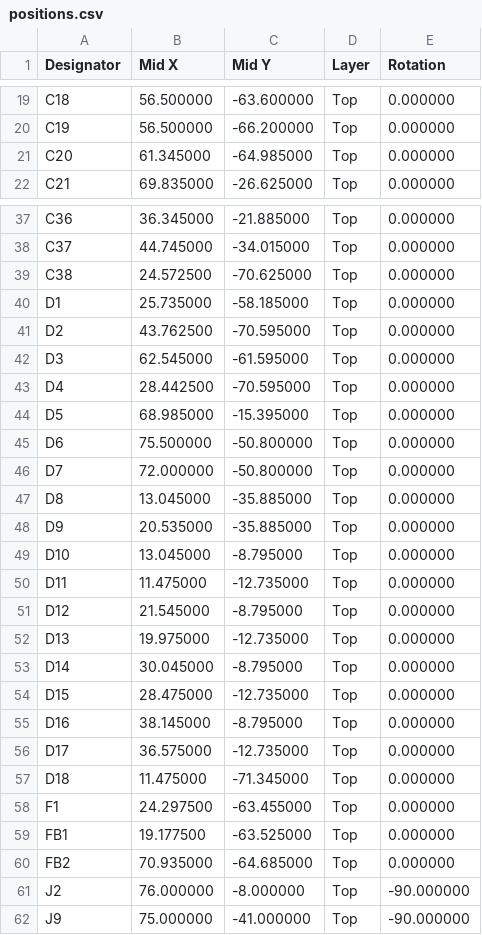
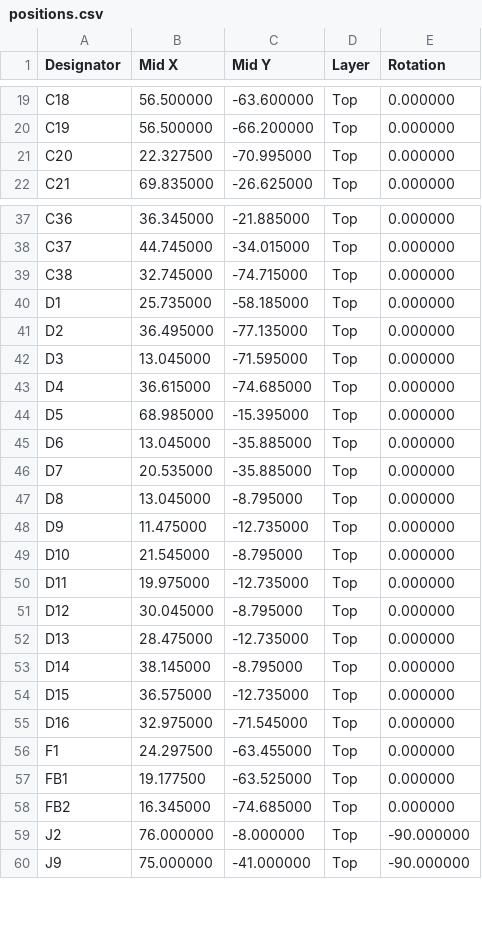
Before and after one commit to MrBlahhhh/esp32-autosport, a CSV file: fab/positions.csv, drawn as a sheet; only a part is shown, gaps mark what is left out; the diff covers the shown part only.

```diff
--- a/fab/positions.csv
+++ b/fab/positions.csv
@@ -20,3 +20,3 @@ C18,56.500000,-63.600000,Top,0.000000
 C19,56.500000,-66.200000,Top,0.000000
-C20,61.345000,-64.985000,Top,0.000000
+C20,22.327500,-70.995000,Top,0.000000
 C21,69.835000,-26.625000,Top,0.000000
@@ -38,24 +38,22 @@ C36,36.345000,-21.885000,Top,0.000000
 C37,44.745000,-34.015000,Top,0.000000
-C38,24.572500,-70.625000,Top,0.000000
+C38,32.745000,-74.715000,Top,0.000000
 D1,25.735000,-58.185000,Top,0.000000
-D2,43.762500,-70.595000,Top,0.000000
-D3,62.545000,-61.595000,Top,0.000000
-D4,28.442500,-70.595000,Top,0.000000
+D2,36.495000,-77.135000,Top,0.000000
+D3,13.045000,-71.595000,Top,0.000000
+D4,36.615000,-74.685000,Top,0.000000
 D5,68.985000,-15.395000,Top,0.000000
-D6,75.500000,-50.800000,Top,0.000000
-D7,72.000000,-50.800000,Top,0.000000
-D8,13.045000,-35.885000,Top,0.000000
-D9,20.535000,-35.885000,Top,0.000000
-D10,13.045000,-8.795000,Top,0.000000
-D11,11.475000,-12.735000,Top,0.000000
-D12,21.545000,-8.795000,Top,0.000000
-D13,19.975000,-12.735000,Top,0.000000
-D14,30.045000,-8.795000,Top,0.000000
-D15,28.475000,-12.735000,Top,0.000000
-D16,38.145000,-8.795000,Top,0.000000
-D17,36.575000,-12.735000,Top,0.000000
-D18,11.475000,-71.345000,Top,0.000000
+D6,13.045000,-35.885000,Top,0.000000
+D7,20.535000,-35.885000,Top,0.000000
+D8,13.045000,-8.795000,Top,0.000000
+D9,11.475000,-12.735000,Top,0.000000
+D10,21.545000,-8.795000,Top,0.000000
+D11,19.975000,-12.735000,Top,0.000000
+D12,30.045000,-8.795000,Top,0.000000
+D13,28.475000,-12.735000,Top,0.000000
+D14,38.145000,-8.795000,Top,0.000000
+D15,36.575000,-12.735000,Top,0.000000
+D16,32.975000,-71.545000,Top,0.000000
 F1,24.297500,-63.455000,Top,0.000000
 FB1,19.177500,-63.525000,Top,0.000000
-FB2,70.935000,-64.685000,Top,0.000000
+FB2,16.345000,-74.685000,Top,0.000000
 J2,76.000000,-8.000000,Top,-90.000000
```
Also changed, not shown: 2 removed rows and 85 edited cells elsewhere in this file, bom.csv, fab/bom.csv, 34 other files.
